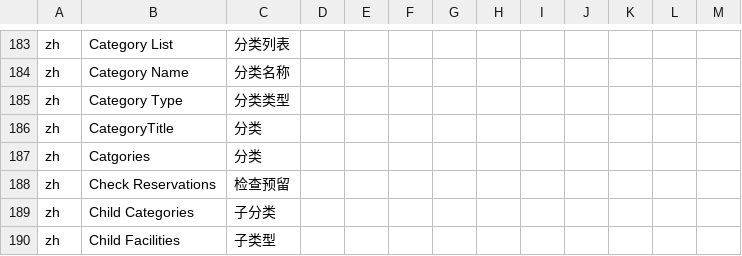
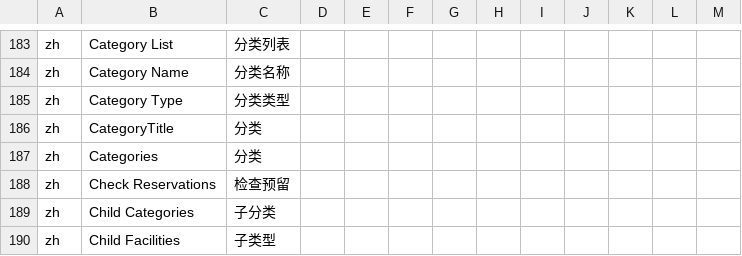
Before and after one commit to hellozhangwei/moqui-zapps, a CSV file: data/L10nZh.csv, drawn as a sheet; only a part is shown, gaps mark what is left out.

Commit message:
Fixed typo

```diff
--- a/data/L10nZh.csv
+++ b/data/L10nZh.csv
@@ -186,3 +186,3 @@ zh,Category Type,分类类型
 zh,CategoryTitle,分类
-zh,Catgories,分类
+zh,Categories,分类
 zh,Check Reservations,检查预留
```
